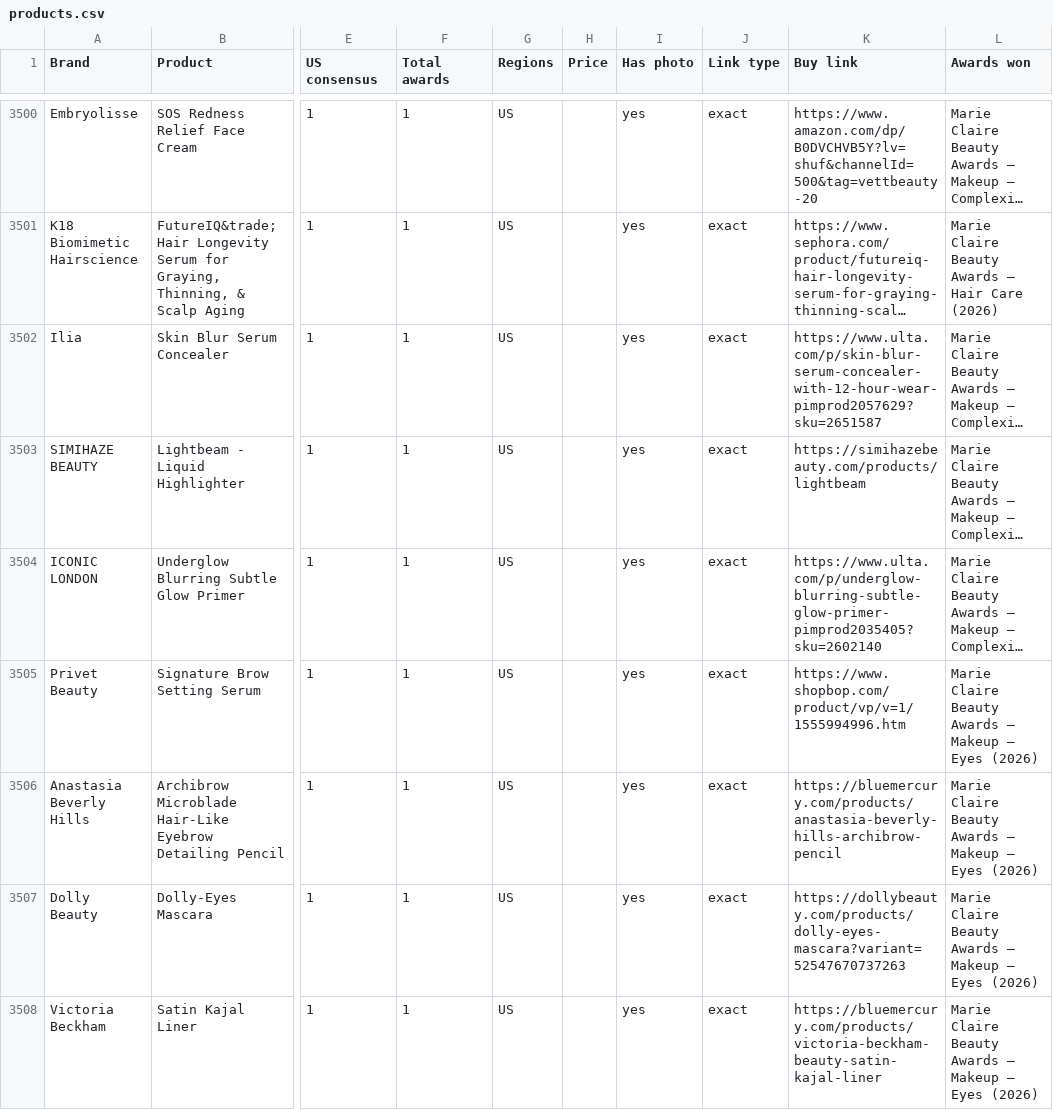
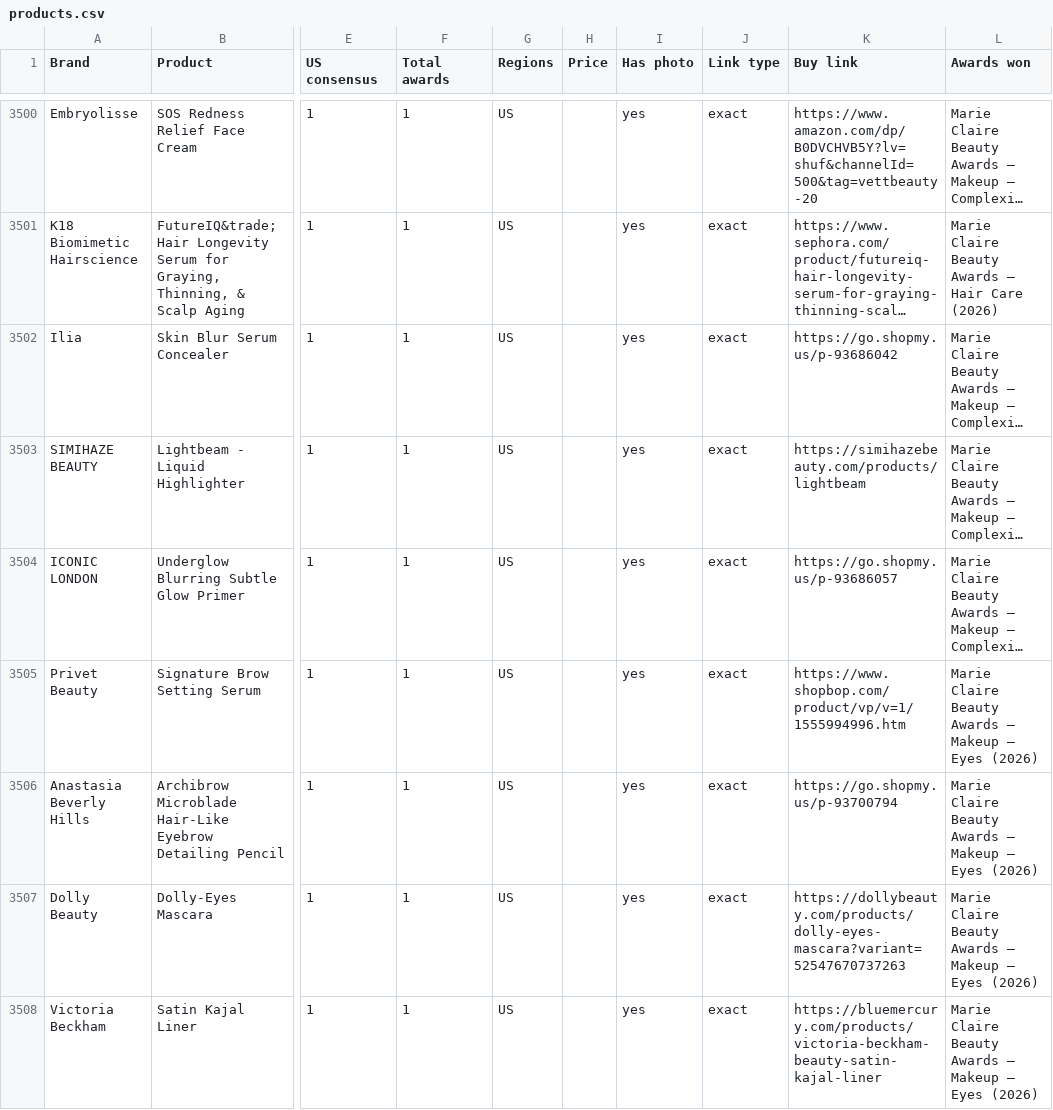
Before and after one commit to vettbty/vettbeauty-scaffold, a CSV file: products.csv, drawn as a sheet; only a part is shown, gaps mark what is left out; long unchanged cells end in …; the diff covers the shown part only; the diff names each change by its address in the sheet, - before the commit and + after, or states it on an @@ line.

```diff
--- a/products.csv
+++ b/products.csv
-K3502 (Buy link): https://www.ulta.com/p/skin-blur-serum-concealer-with-12-hour-wear-pimprod2057629?sku=2651587
+K3502 (Buy link): https://go.shopmy.us/p-93686042
-K3504 (Buy link): https://www.ulta.com/p/underglow-blurring-subtle-glow-primer-pimprod2035405?sku=2602140
+K3504 (Buy link): https://go.shopmy.us/p-93686057
-K3506 (Buy link): https://bluemercury.com/products/anastasia-beverly-hills-archibrow-pencil
+K3506 (Buy link): https://go.shopmy.us/p-93700794
```
Also changed, not shown: 57 edited cells elsewhere in this file, 1 other file.
